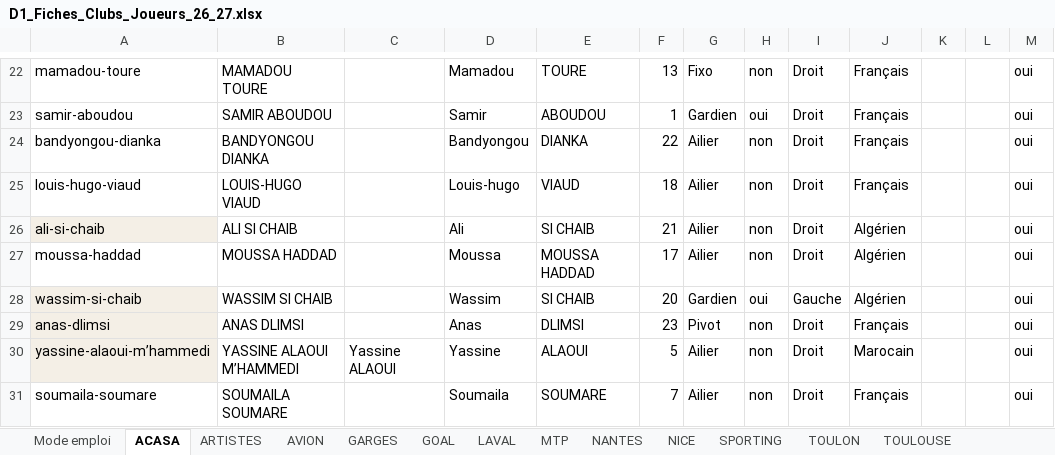
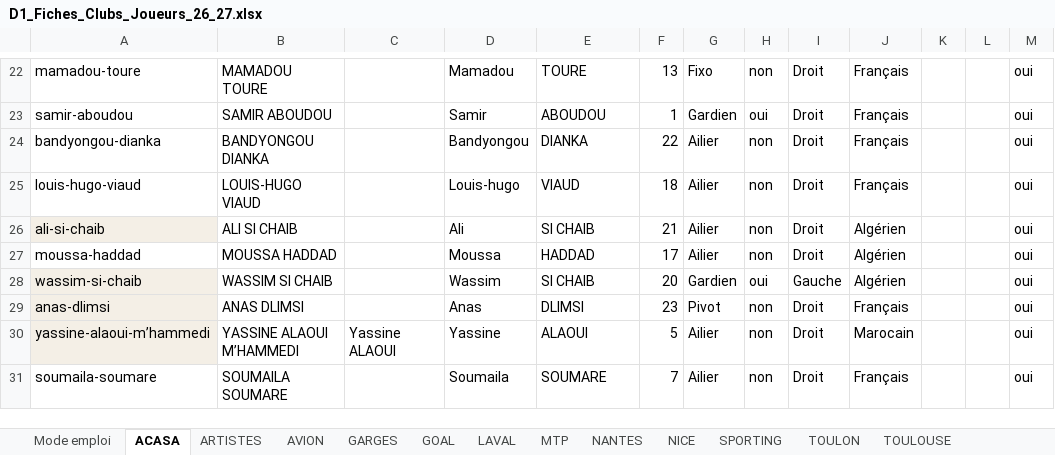
Before and after one commit to victorgeoffroy01-prog/d1-futsal-2026, an Excel workbook: D1_Fiches_Clubs_Joueurs_26_27.xlsx, sheet ACASA, drawn as a sheet; only a part is shown, gaps mark what is left out; values as stored, in another font and other column widths than the file's, no borders; the diff names each change by its address in the sheet, - before the commit and + after, or states it on an @@ line.

```diff
--- a/D1_Fiches_Clubs_Joueurs_26_27.xlsx (sheet ACASA)
+++ b/D1_Fiches_Clubs_Joueurs_26_27.xlsx (sheet ACASA)
-E27: MOUSSA HADDAD
+E27: HADDAD
```
Also changed, not shown: sheet NANTES, sheet AVION, 17 other files.
